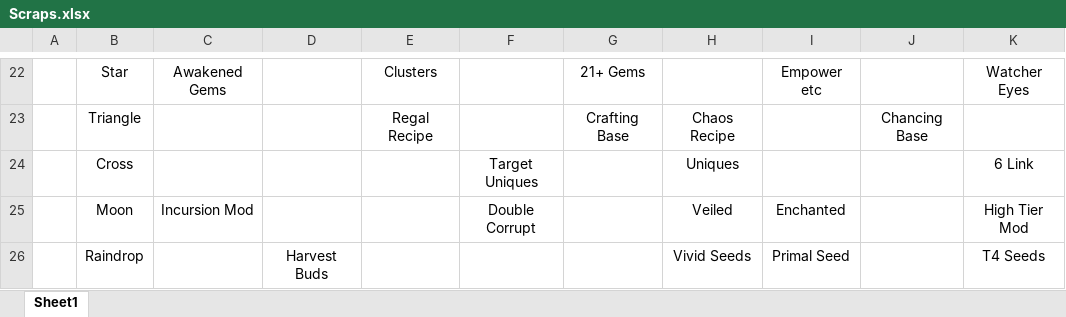
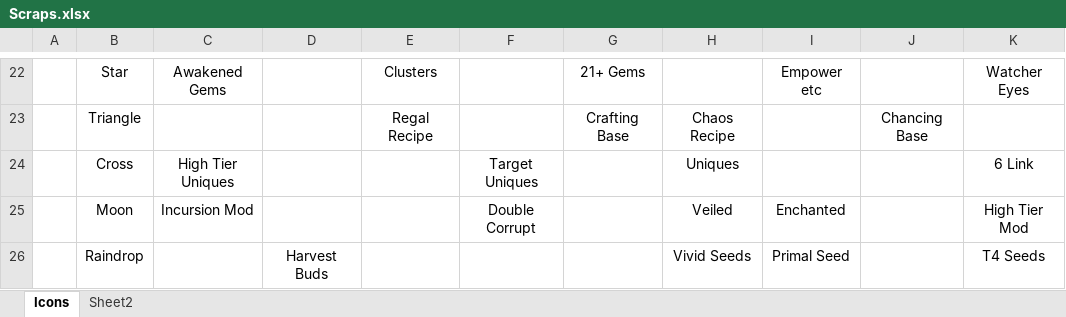
Before and after one commit to MJGudgin/Titan-and-Myth-Filters, an Excel workbook: Scraps.xlsx, sheet Icons, drawn as a sheet; only a part is shown, gaps mark what is left out; values as stored, in another font and other column widths than the file's, no borders; table styles not drawn; the diff names each change by its address in the sheet, - before the commit and + after, or states it on an @@ line.

```diff
--- a/Scraps.xlsx (sheet Icons)
+++ b/Scraps.xlsx (sheet Icons)
-sheet tab: Sheet1
+sheet tab: Icons
+sheet tab: Sheet2
-C24: (empty)
+C24: High Tier Uniques
```
Also changed, not shown: 2 other files.
